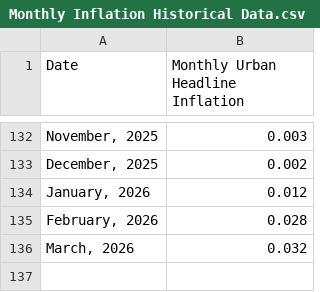
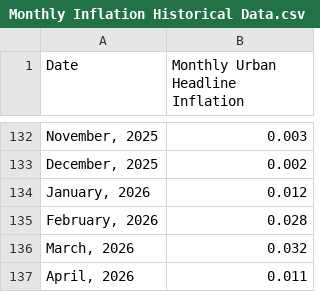
Before and after one commit to oelkaraksy/Dcode_Inflation_Dashboard, a CSV file: Monthly Inflation Historical Data.csv, drawn as a sheet; only a part is shown, gaps mark what is left out; the diff names each change by its address in the sheet, - before the commit and + after, or states it on an @@ line.

Commit message:
Update Monthly Inflation Historical Data.csv

```diff
--- a/Monthly Inflation Historical Data.csv
+++ b/Monthly Inflation Historical Data.csv
+row 137: April, 2026 | 0.011
```
